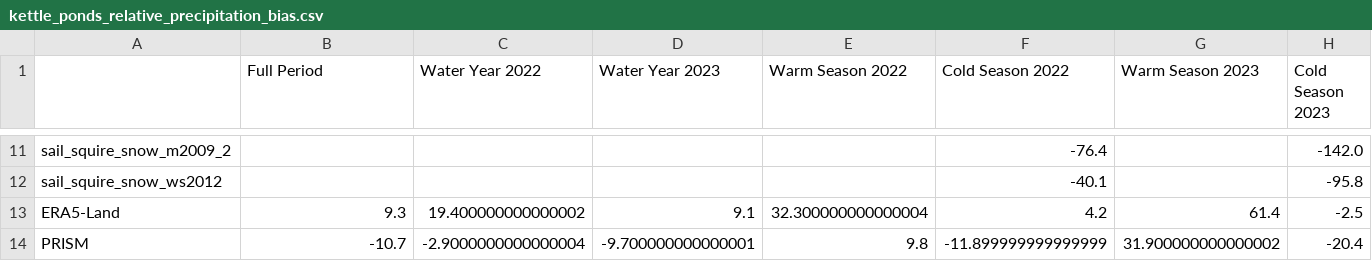
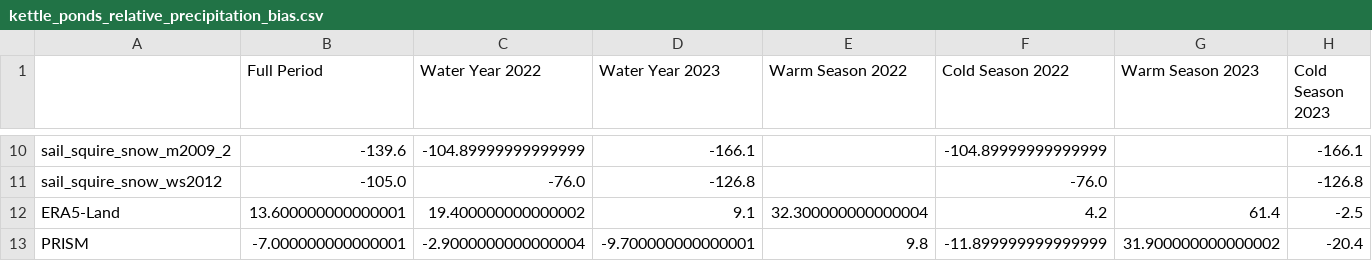
Before and after one commit to dlhogan97/S3-precipitation-rodeo, a CSV file: 04_products/tables/kettle_ponds_relative_precipitation_bias.csv, drawn as a sheet; only a part is shown, gaps mark what is left out; addresses are those after the commit; the diff covers the shown part only; the diff names each change by its address in the sheet, - before the commit and + after, or states it on an @@ line.

```diff
--- a/04_products/tables/kettle_ponds_relative_precipitation_bias.csv
+++ b/04_products/tables/kettle_ponds_relative_precipitation_bias.csv
-B10 (Full Period): (empty)
+B10 (Full Period): -139.6
-C10 (Water Year 2022): (empty)
+C10 (Water Year 2022): -104.89999999999999
-D10 (Water Year 2023): (empty)
+D10 (Water Year 2023): -166.1
-F10 (Cold Season 2022): -76.4
+F10 (Cold Season 2022): -104.89999999999999
-H10 (Cold Season 2023): -142.0
+H10 (Cold Season 2023): -166.1
-B11 (Full Period): (empty)
+B11 (Full Period): -105.0
-C11 (Water Year 2022): (empty)
+C11 (Water Year 2022): -76.0
-D11 (Water Year 2023): (empty)
+D11 (Water Year 2023): -126.8
-F11 (Cold Season 2022): -40.1
+F11 (Cold Season 2022): -76.0
-H11 (Cold Season 2023): -95.8
+H11 (Cold Season 2023): -126.8
-B12 (Full Period): 9.3
+B12 (Full Period): 13.600000000000001
-B13 (Full Period): -10.7
+B13 (Full Period): -7.000000000000001
```
Also changed, not shown: 1 removed row and 30 edited cells elsewhere in this file, 04_products/tables/gothic_cumulative_precipitation_bias.csv, 04_products/tables/gothic_relative_cumulative_precipitation.csv, 53 other files.
